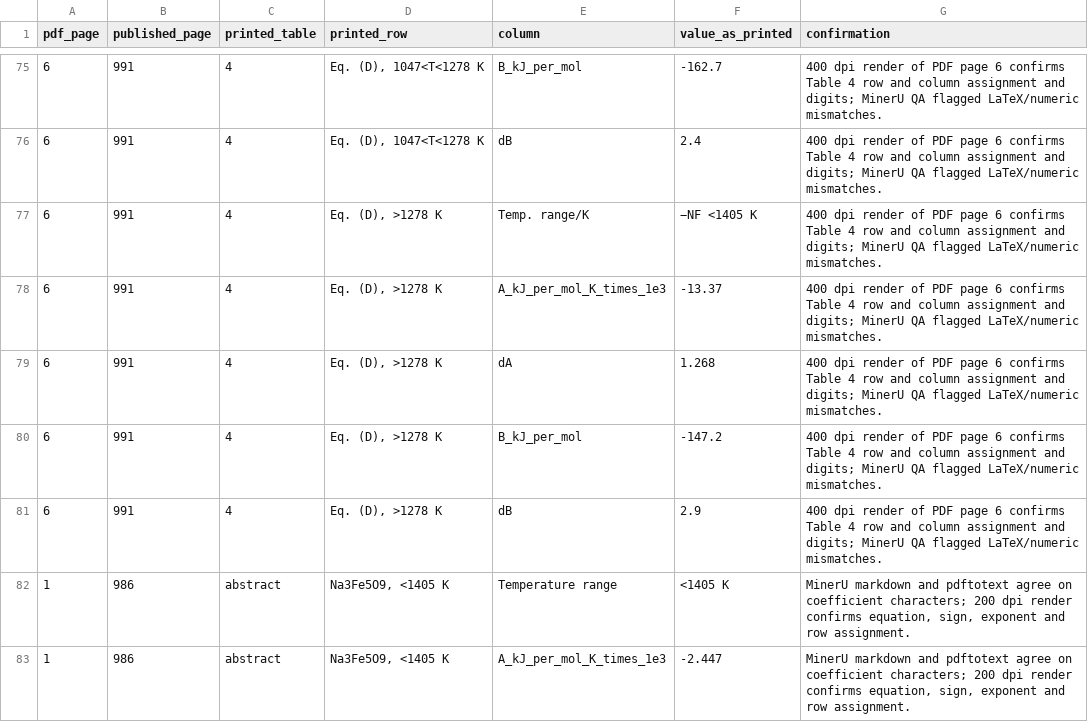
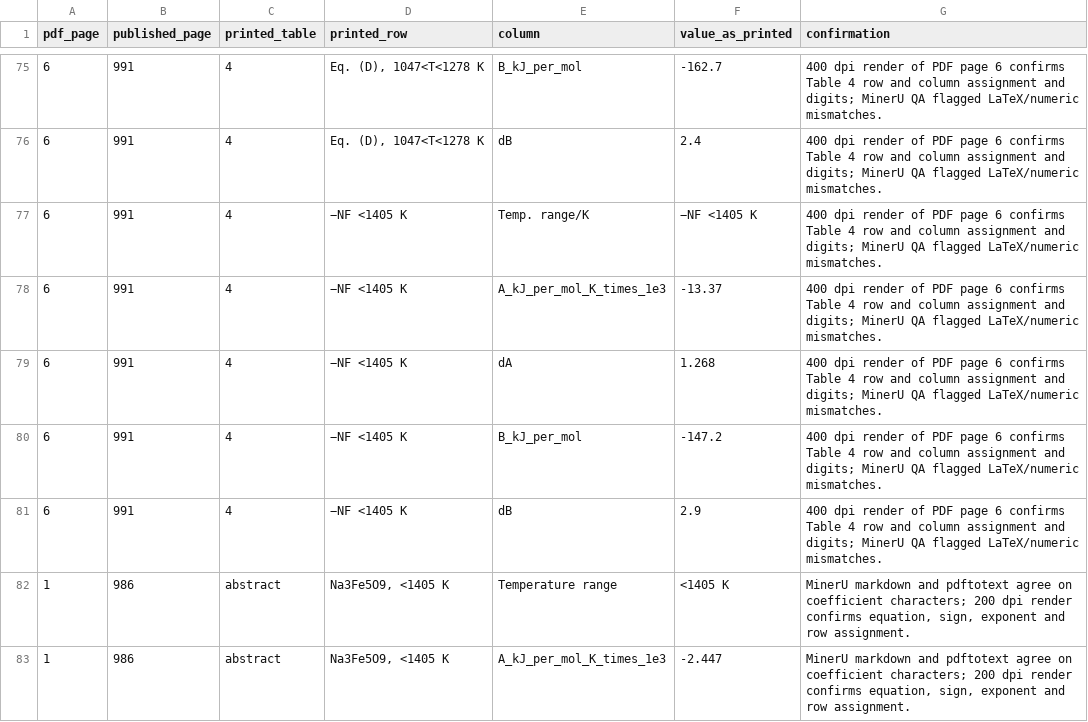
Before and after one commit to simonrowland/regolith-pyrolysis-simulator, a CSV file: data/literature/extracts/audits/yamaguchi-kaneko-iguchi-1987-na2o-fe2o3-activity.cells.csv, drawn as a sheet; only a part is shown, gaps mark what is left out.

Commit message:
Correct Yamaguchi Gibbs reaction basis and ranges

```diff
--- a/data/literature/extracts/audits/yamaguchi-kaneko-iguchi-1987-na2o-fe2o3-activity.cells.csv
+++ b/data/literature/extracts/audits/yamaguchi-kaneko-iguchi-1987-na2o-fe2o3-activity.cells.csv
@@ -76,7 +76,7 @@ pdf_page,published_page,printed_table,printed_row,column,value_as_printed,confir
 6,991,4,"Eq. (D), 1047<T<1278 K",dB,2.4,400 dpi render of PDF page 6 confirms Table 4 row and column assignment and digits; MinerU QA flagged LaTeX/numeric mismatches.
-6,991,4,"Eq. (D), >1278 K",Temp. range/K,−NF <1405 K,400 dpi render of PDF page 6 confirms Table 4 row and column assignment and digits; MinerU QA flagged LaTeX/numeric mismatches.
-6,991,4,"Eq. (D), >1278 K",A_kJ_per_mol_K_times_1e3,-13.37,400 dpi render of PDF page 6 confirms Table 4 row and column assignment and digits; MinerU QA flagged LaTeX/numeric mismatches.
-6,991,4,"Eq. (D), >1278 K",dA,1.268,400 dpi render of PDF page 6 confirms Table 4 row and column assignment and digits; MinerU QA flagged LaTeX/numeric mismatches.
-6,991,4,"Eq. (D), >1278 K",B_kJ_per_mol,-147.2,400 dpi render of PDF page 6 confirms Table 4 row and column assignment and digits; MinerU QA flagged LaTeX/numeric mismatches.
-6,991,4,"Eq. (D), >1278 K",dB,2.9,400 dpi render of PDF page 6 confirms Table 4 row and column assignment and digits; MinerU QA flagged LaTeX/numeric mismatches.
+6,991,4,"−NF <1405 K",Temp. range/K,−NF <1405 K,400 dpi render of PDF page 6 confirms Table 4 row and column assignment and digits; MinerU QA flagged LaTeX/numeric mismatches.
+6,991,4,"−NF <1405 K",A_kJ_per_mol_K_times_1e3,-13.37,400 dpi render of PDF page 6 confirms Table 4 row and column assignment and digits; MinerU QA flagged LaTeX/numeric mismatches.
+6,991,4,"−NF <1405 K",dA,1.268,400 dpi render of PDF page 6 confirms Table 4 row and column assignment and digits; MinerU QA flagged LaTeX/numeric mismatches.
+6,991,4,"−NF <1405 K",B_kJ_per_mol,-147.2,400 dpi render of PDF page 6 confirms Table 4 row and column assignment and digits; MinerU QA flagged LaTeX/numeric mismatches.
+6,991,4,"−NF <1405 K",dB,2.9,400 dpi render of PDF page 6 confirms Table 4 row and column assignment and digits; MinerU QA flagged LaTeX/numeric mismatches.
 1,986,abstract,"Na3Fe5O9, <1405 K",Temperature range,<1405 K,"MinerU markdown and pdftotext agree on coefficient characters; 200 dpi render confirms equation, sign, exponent and row assignment."
```
Also changed, not shown: 4 other files.
